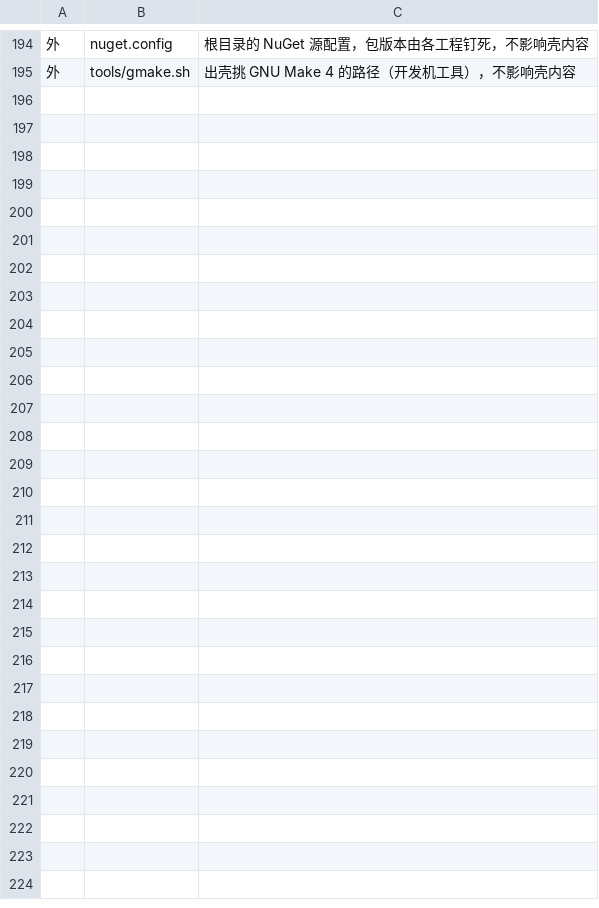
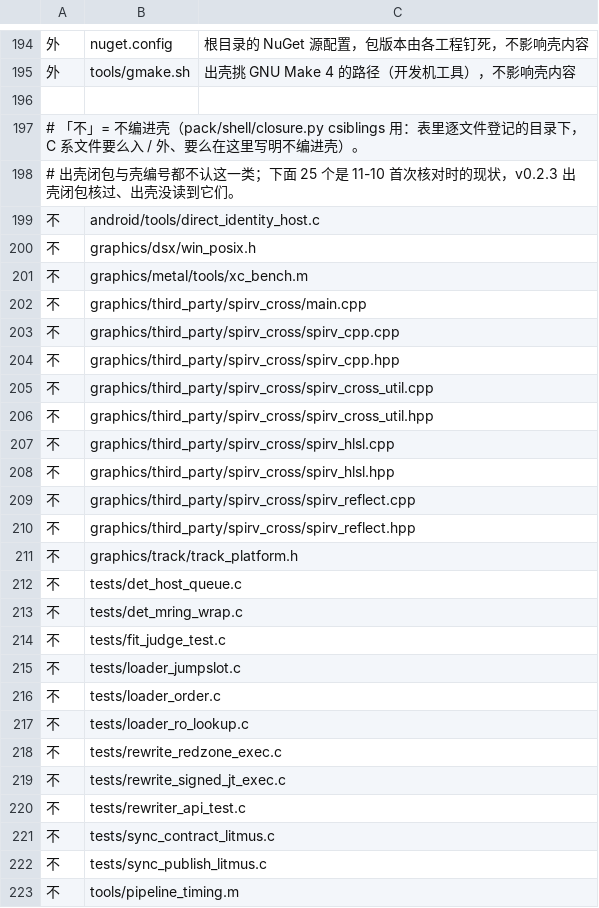
Before and after one commit to 642223522/S2Arm, a TSV file: pack/stage_inputs/shell.tsv, drawn as a sheet; only a part is shown, gaps mark what is left out; the diff names each change by its address in the sheet, - before the commit and + after, or states it on an @@ line.

```diff
--- a/pack/stage_inputs/shell.tsv
+++ b/pack/stage_inputs/shell.tsv
+row 196: (empty)
+row 197: # 「不」= 不编进壳（pack/shell/closure.py csiblings 用：表里逐文件登记的目录下，C 系文件要么入 / 外、要么在这里写明不编进壳）。
+row 198: # 出壳闭包与壳编号都不认这一类；下面 25 个是 11-10 首次核对时的现状，v0.2.3 出壳闭包核过、出壳没读到它们。
+row 199: 不 | android/tools/direct_identity_host.c
+row 200: 不 | graphics/dsx/win_posix.h
+row 201: 不 | graphics/metal/tools/xc_bench.m
+row 202: 不 | graphics/third_party/spirv_cross/main.cpp
+row 203: 不 | graphics/third_party/spirv_cross/spirv_cpp.cpp
+row 204: 不 | graphics/third_party/spirv_cross/spirv_cpp.hpp
+row 205: 不 | graphics/third_party/spirv_cross/spirv_cross_util.cpp
+row 206: 不 | graphics/third_party/spirv_cross/spirv_cross_util.hpp
+row 207: 不 | graphics/third_party/spirv_cross/spirv_hlsl.cpp
+row 208: 不 | graphics/third_party/spirv_cross/spirv_hlsl.hpp
+row 209: 不 | graphics/third_party/spirv_cross/spirv_reflect.cpp
+row 210: 不 | graphics/third_party/spirv_cross/spirv_reflect.hpp
+row 211: 不 | graphics/track/track_platform.h
+row 212: 不 | tests/det_host_queue.c
+row 213: 不 | tests/det_mring_wrap.c
+row 214: 不 | tests/fit_judge_test.c
+row 215: 不 | tests/loader_jumpslot.c
+row 216: 不 | tests/loader_order.c
+row 217: 不 | tests/loader_ro_lookup.c
+row 218: 不 | tests/rewrite_redzone_exec.c
+row 219: 不 | tests/rewrite_signed_jt_exec.c
+row 220: 不 | tests/rewriter_api_test.c
+row 221: 不 | tests/sync_contract_litmus.c
+row 222: 不 | tests/sync_publish_litmus.c
+row 223: 不 | tools/pipeline_timing.m
```
Also changed, not shown: 2 other files.
